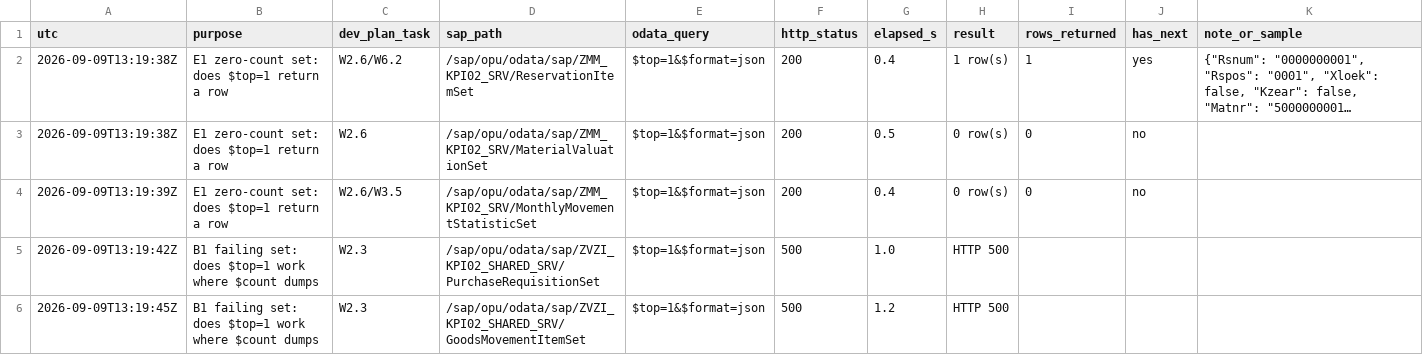
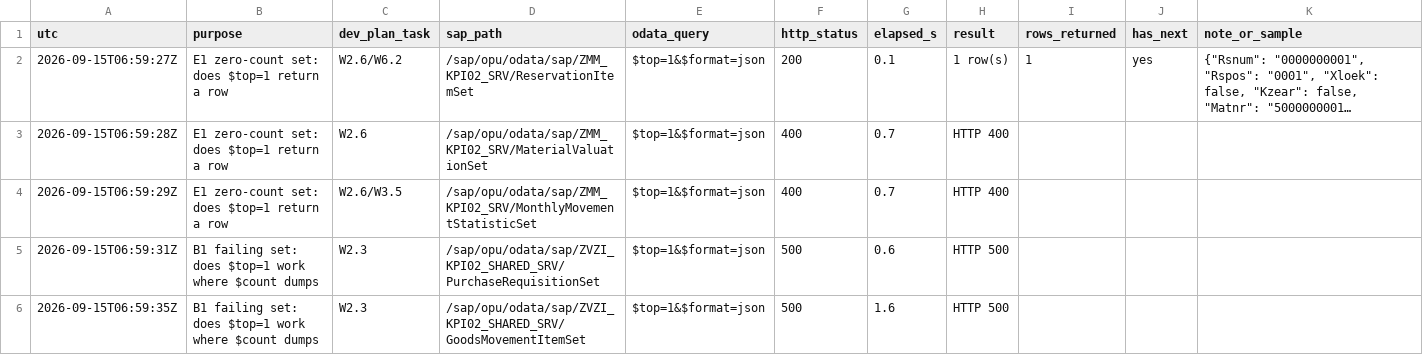
Before and after one commit to nishantk1710/Init-7-8-13-Backend, a CSV file: data-generator/discovery/probes.csv, drawn as a sheet; only a part is shown; long unchanged cells end in …; removed rows and columns are numbered as before the commit, all else as after; the diff covers the shown part only; the diff names each change by its address in the sheet, - before the commit and + after, or states it on an @@ line.

```diff
--- a/data-generator/discovery/probes.csv
+++ b/data-generator/discovery/probes.csv
-A2 (utc): 2026-09-09T13:19:38Z
+A2 (utc): 2026-09-15T06:59:27Z
-G2 (elapsed_s): 0.4
+G2 (elapsed_s): 0.1
-row 3: 2026-09-09T13:19:38Z | E1 zero-count set: does $top=1 return a row | W2.6 | /sap/opu/odata/sap/ZMM_KPI02_SRV/MaterialValuationSet | $top=1&$format=json | 200 | 0.5 | 0 row(s) | 0 | no
-row 4: 2026-09-09T13:19:39Z | E1 zero-count set: does $top=1 return a row | W2.6/W3.5 | /sap/opu/odata/sap/ZMM_KPI02_SRV/MonthlyMovementStatisticSet | $top=1&$format=json | 200 | 0.4 | 0 row(s) | 0 | no
+row 3: 2026-09-15T06:59:28Z | E1 zero-count set: does $top=1 return a row | W2.6 | /sap/opu/odata/sap/ZMM_KPI02_SRV/MaterialValuationSet | $top=1&$format=json | 400 | 0.7 | HTTP 400
+row 4: 2026-09-15T06:59:29Z | E1 zero-count set: does $top=1 return a row | W2.6/W3.5 | /sap/opu/odata/sap/ZMM_KPI02_SRV/MonthlyMovementStatisticSet | $top=1&$format=json | 400 | 0.7 | HTTP 400
-A5 (utc): 2026-09-09T13:19:42Z
+A5 (utc): 2026-09-15T06:59:31Z
-G5 (elapsed_s): 1.0
+G5 (elapsed_s): 0.6
-A6 (utc): 2026-09-09T13:19:45Z
+A6 (utc): 2026-09-15T06:59:35Z
-G6 (elapsed_s): 1.2
+G6 (elapsed_s): 1.6
```
Also changed, not shown: 3 added rows, 3 removed rows and 67 edited cells elsewhere in this file, data-generator/discovery/calls.csv, data-generator/discovery/counts.csv, 20 other files.
